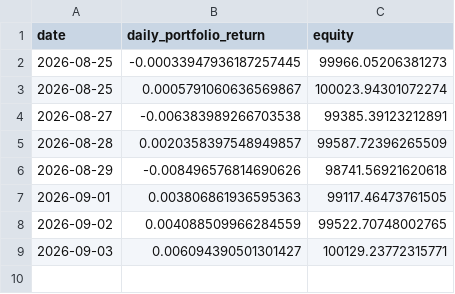
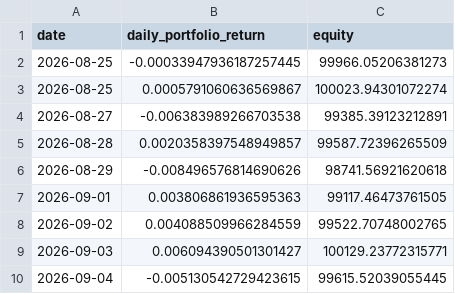
Before and after one commit to pascalburki/regime-strategy-paper-trading, a CSV file: shadow_buyhold_log.csv, drawn as a sheet; the diff names each change by its address in the sheet, - before the commit and + after, or states it on an @@ line.

```diff
--- a/shadow_buyhold_log.csv
+++ b/shadow_buyhold_log.csv
+row 10: 2026-09-04 | -0.005130542729423615 | 99615.52039055445
```
